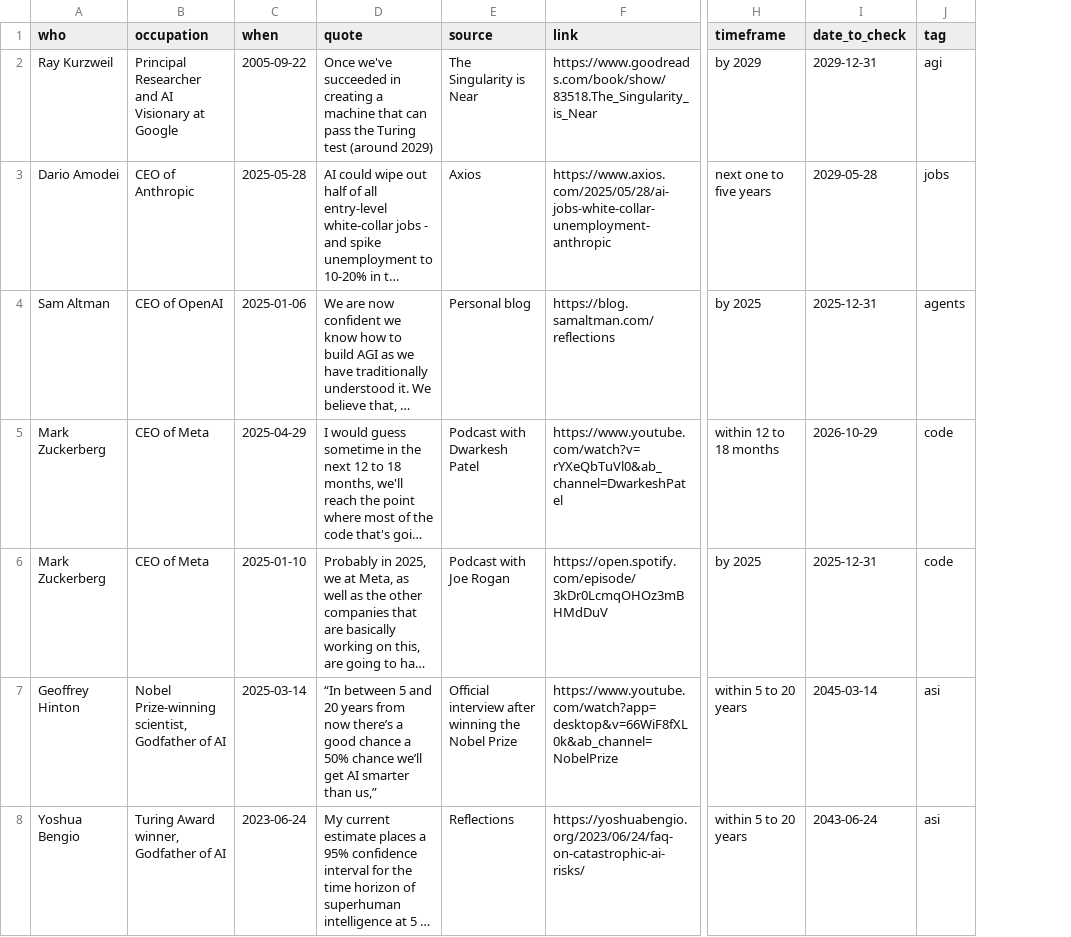
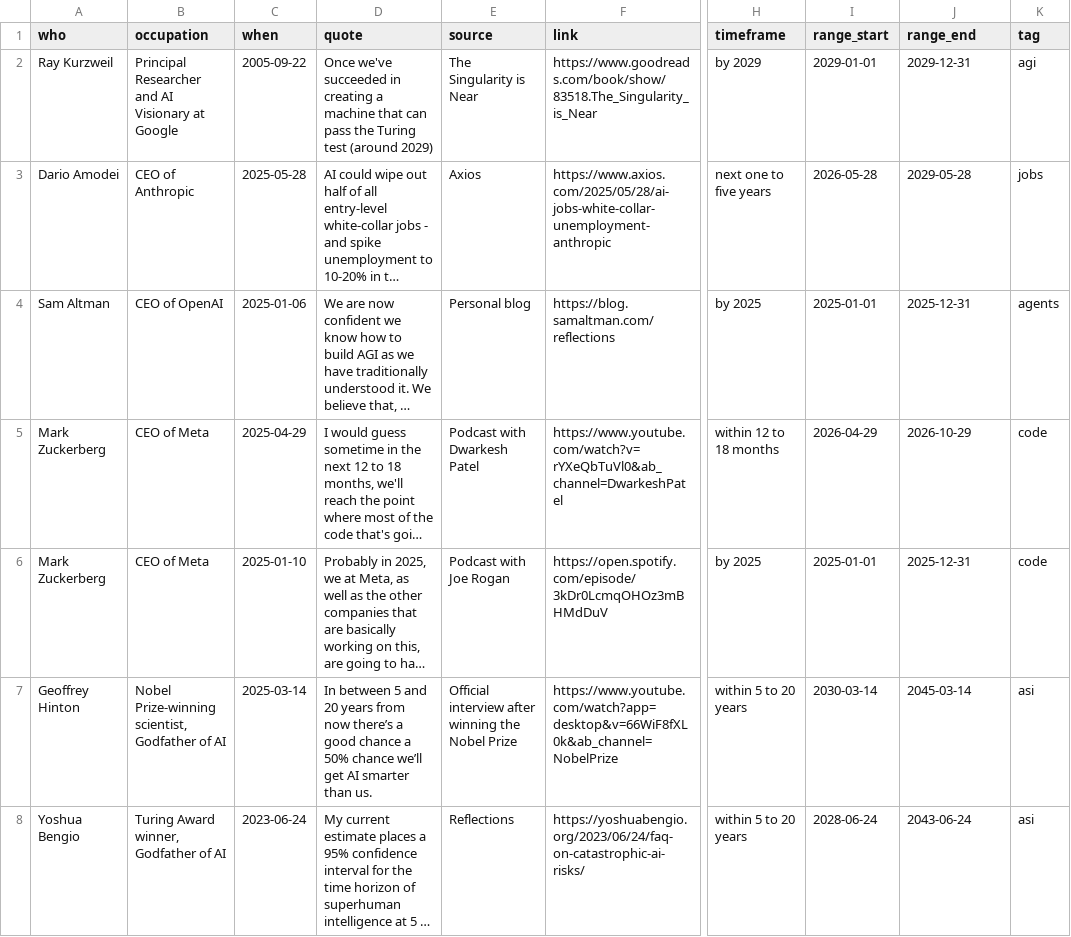
Before and after one commit to horvgbor/predictaifuture, a CSV file: data/data.csv, drawn as a sheet; only a part is shown, gaps mark what is left out; long unchanged cells end in …; addresses are those after the commit; the diff covers the shown part only; the diff names each change by its address in the sheet, - before the commit and + after, or states it on an @@ line.

Commit message:
added range

```diff
--- a/data/data.csv
+++ b/data/data.csv
+column I (range_start), rows 2-8: 2029-01-01 | 2026-05-28 | 2025-01-01 | 2026-04-29 | 2025-01-01 | 2030-03-14 | 2028-06-24
-J1: date_to_check
+J1: range_end
-D7 (quote): “In between 5 and 20 years from now there’s a good chance a 50% chance we’ll get AI smarter than us,”
+D7 (quote): In between 5 and 20 years from now there’s a good chance a 50% chance we’ll get AI smarter than us.
```
Also changed, not shown: 13 edited cells elsewhere in this file.
